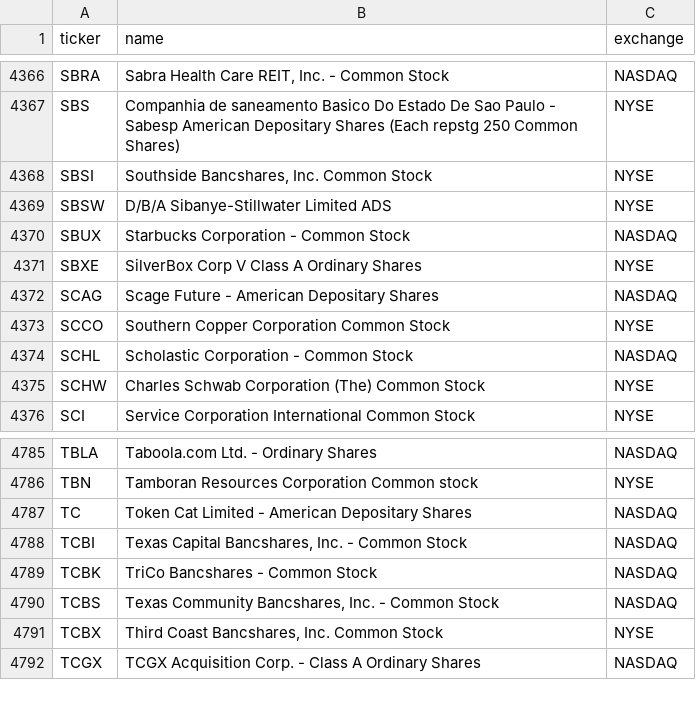
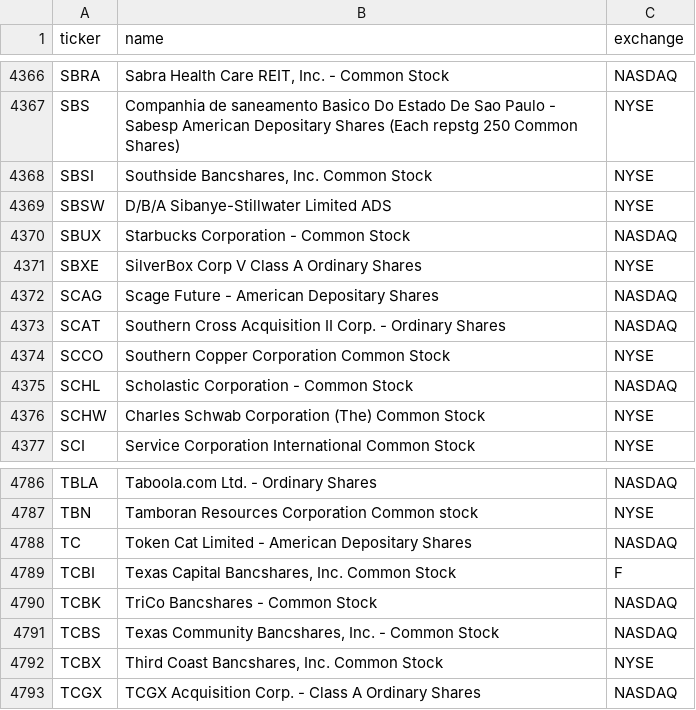
Before and after one commit to cplajha-pixel/stock-screener, a CSV file: output/us_tickers.csv, drawn as a sheet; only a part is shown, gaps mark what is left out.

```diff
--- a/output/us_tickers.csv
+++ b/output/us_tickers.csv
@@ -4372,2 +4372,3 @@ SBXE,SilverBox Corp V Class A Ordinary Shares,NYSE
 SCAG,Scage Future - American Depositary Shares,NASDAQ
+SCAT,Southern Cross Acquisition II Corp. - Ordinary Shares,NASDAQ
 SCCO,Southern Copper Corporation Common Stock,NYSE
@@ -4787,3 +4788,3 @@ TBN,Tamboran Resources Corporation Common stock,NYSE
 TC,Token Cat Limited - American Depositary Shares,NASDAQ
-TCBI,"Texas Capital Bancshares, Inc. - Common Stock",NASDAQ
+TCBI,"Texas Capital Bancshares, Inc. Common Stock",F
 TCBK,TriCo Bancshares - Common Stock,NASDAQ
```
Also changed, not shown: 4 other files.
